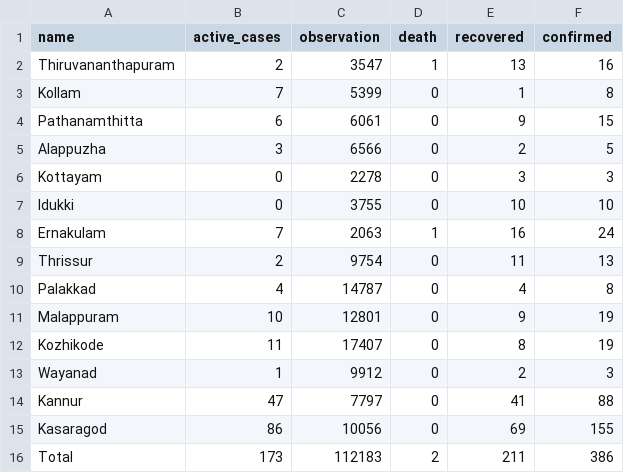
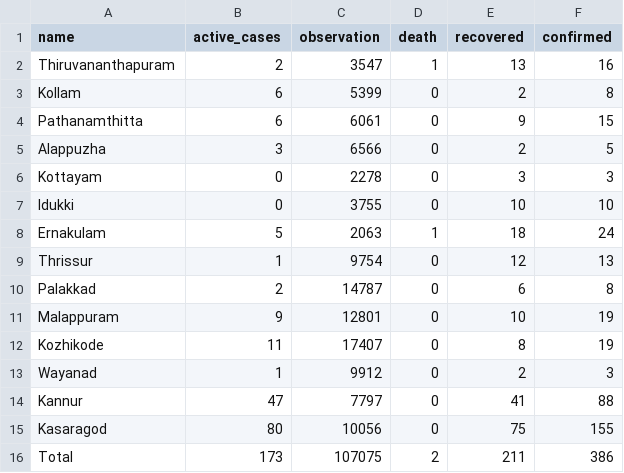
Before and after one commit to m3tasploit/projectfiles, a CSV file: keraladtws.csv, drawn as a sheet.

Commit message:
Update keraladtws.csv

```diff
--- a/keraladtws.csv
+++ b/keraladtws.csv
@@ -2,3 +2,3 @@ name,active_cases,observation,death,recovered,confirmed
 Thiruvananthapuram,2,3547,1,13,16
-Kollam,7,5399,0,1,8
+Kollam,6,5399,0,2,8
 Pathanamthitta,6,6061,0,9,15
@@ -7,6 +7,6 @@ Kottayam,0,2278,0,3,3
 Idukki,0,3755,0,10,10
-Ernakulam,7,2063,1,16,24
-Thrissur,2,9754,0,11,13
-Palakkad,4,14787,0,4,8
-Malappuram,10,12801,0,9,19
+Ernakulam,5,2063,1,18,24
+Thrissur,1,9754,0,12,13
+Palakkad,2,14787,0,6,8
+Malappuram,9,12801,0,10,19
 Kozhikode,11,17407,0,8,19
@@ -14,3 +14,3 @@ Wayanad,1,9912,0,2,3
 Kannur,47,7797,0,41,88
-Kasaragod,86,10056,0,69,155
-Total,173,112183,2,211,386
+Kasaragod,80,10056,0,75,155
+Total,173,107075,2,211,386
```
